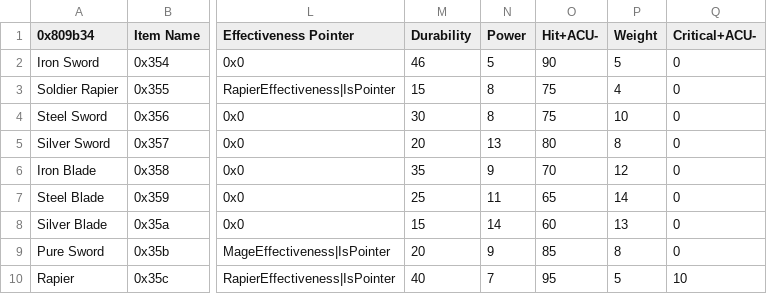
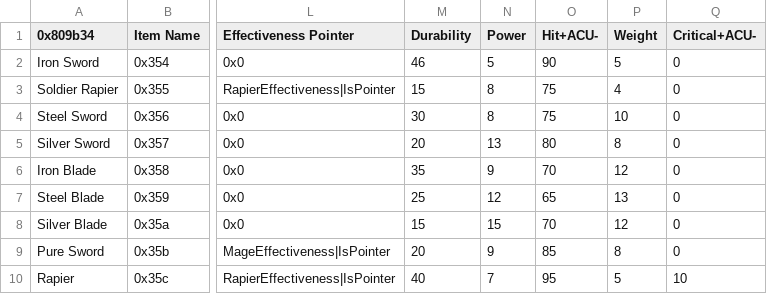
Before and after one commit to MysticOCE/REDFE, a CSV file: Tables/Item editors/FE8 Item Editor.csv, drawn as a sheet; only a part is shown, gaps mark what is left out; the diff names each change by its address in the sheet, - before the commit and + after, or states it on an @@ line.

```diff
--- a/Tables/Item editors/FE8 Item Editor.csv
+++ b/Tables/Item editors/FE8 Item Editor.csv
-N7 (Power): 11
+N7 (Power): 12
-P7 (Weight): 14
+P7 (Weight): 13
-N8 (Power): 14
+N8 (Power): 15
-O8 (Hit+ACU-): 60
+O8 (Hit+ACU-): 70
-P8 (Weight): 13
+P8 (Weight): 12
```
Also changed, not shown: 5 other files.
